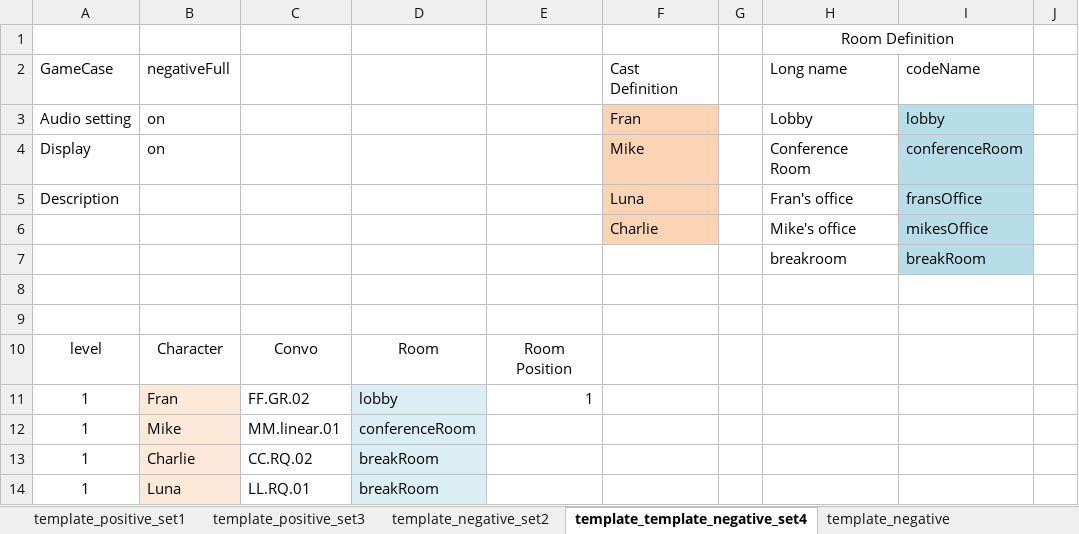
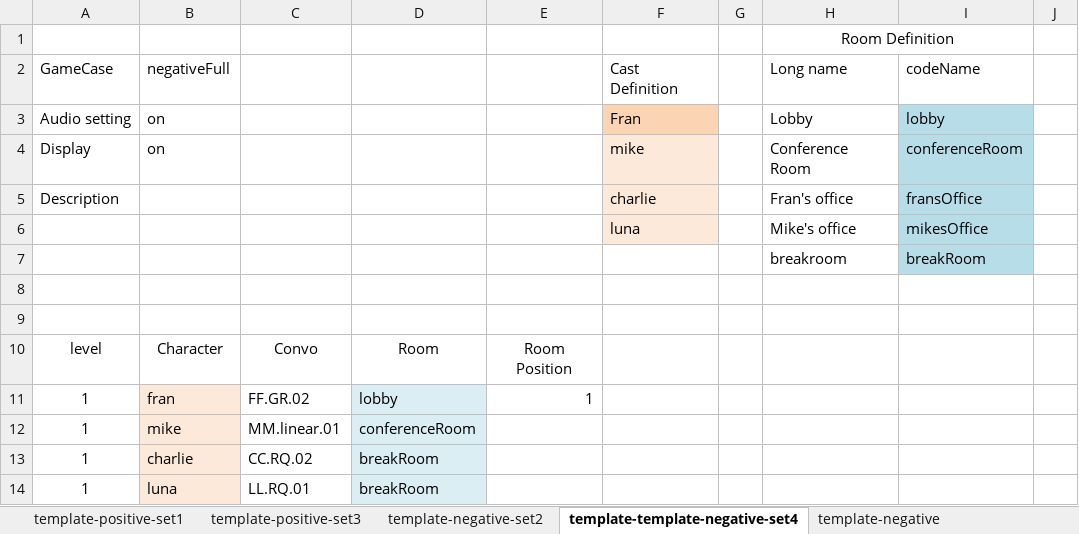
Before and after one commit to chakabaka1027/AA-2017, an Excel workbook: src/assets/newFormatDialogs.xlsx, sheet template-template-negative-set4, drawn as a sheet; only a part is shown; values as stored, in another font and other column widths than the file's, no borders; the diff names each change by its address in the sheet, - before the commit and + after, or states it on an @@ line.

```diff
--- a/src/assets/newFormatDialogs.xlsx (sheet template-template-negative-set4)
+++ b/src/assets/newFormatDialogs.xlsx (sheet template-template-negative-set4)
-sheet tab: template_positive_set1
+sheet tab: template-positive-set1
-sheet tab: template_positive_set3
+sheet tab: template-positive-set3
-sheet tab: template_negative_set2
+sheet tab: template-negative-set2
-sheet tab: template_template_negative_set4
+sheet tab: template-template-negative-set4
-sheet tab: template_negative
+sheet tab: template-negative
-F4: Mike
+F4: mike
-F4:F6 fill: #FBD4B4
+F4:F6 fill: #FDE9D9
-F5: Luna
+F5: charlie
-F6: Charlie
+F6: luna
-B11: Fran
+B11: fran
-B12: Mike
+B12: mike
-B13: Charlie
+B13: charlie
-B14: Luna
+B14: luna
```
Also changed, not shown: sheet template-negative-set2, sheet template-positive-set3, sheet template-positive-set1, other sheet tabs, 6 other files.
